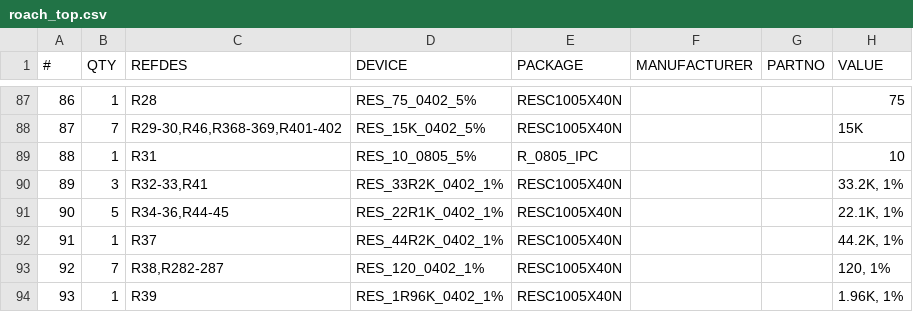
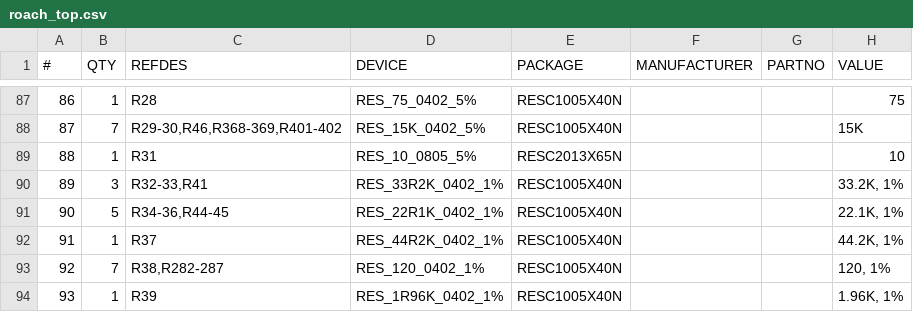
Before and after one commit to ska-sa/roach1_hardware, a CSV file: roach/roach_top.csv, drawn as a sheet; only a part is shown, gaps mark what is left out; the diff covers the shown part only.

```diff
--- a/roach/roach_top.csv
+++ b/roach/roach_top.csv
@@ -88,3 +88,3 @@
 87;7;R29-30,R46,R368-369,R401-402;RES_15K_0402_5%;RESC1005X40N;;;15K;
-88;1;R31;RES_10_0805_5%;R_0805_IPC;;;10;
+88;1;R31;RES_10_0805_5%;RESC2013X65N;;;10;
 89;3;R32-33,R41;RES_33R2K_0402_1%;RESC1005X40N;;;33.2K, 1%;
```
Also changed, not shown: 18 edited cells elsewhere in this file, 4 other files.
